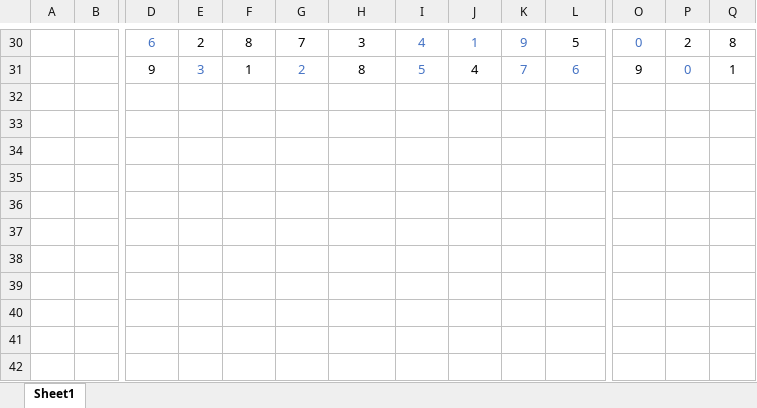
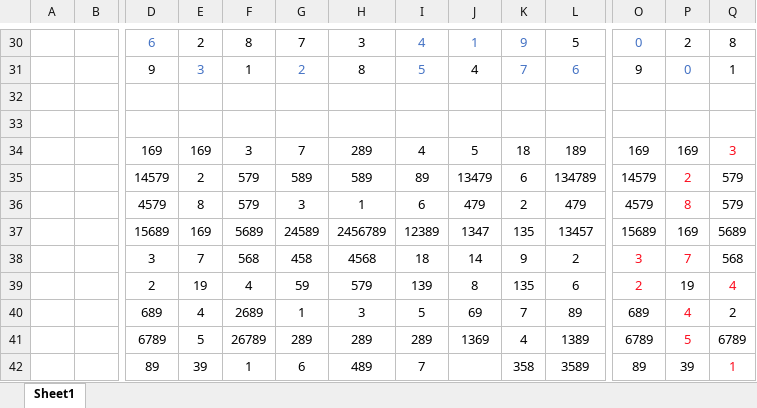
Before and after one commit to hexagon-bh/Algorithm-Workspace, an Excel workbook: SRC/스도쿠/스도쿠 과정.xlsx, sheet Sheet1, drawn as a sheet; only a part is shown, gaps mark what is left out; values as stored, in another font and other column widths than the file's, no borders; rows hold the shown columns only; the diff covers the shown part only; the diff names each change by its address in the sheet, - before the commit and + after, or states it on an @@ line.

```diff
--- a/SRC/스도쿠/스도쿠 과정.xlsx (sheet Sheet1)
+++ b/SRC/스도쿠/스도쿠 과정.xlsx (sheet Sheet1)
+row 32: (empty)
+row 33: (empty)
+row 34:  |  | 169 | 169 | 3 | 7 | 289 | 4 | 5 | 18 | 189 | 169 | 169 | 3
+row 35:  |  | 14579 | 2 | 579 | 589 | 589 | 89 | 13479 | 6 | 134789 | 14579 | 2 | 579
+row 36:  |  | 4579 | 8 | 579 | 3 | 1 | 6 | 479 | 2 | 479 | 4579 | 8 | 579
+row 37:  |  | 15689 | 169 | 5689 | 24589 | 2456789 | 12389 | 1347 | 135 | 13457 | 15689 | 169 | 5689
+row 38:  |  | 3 | 7 | 568 | 458 | 4568 | 18 | 14 | 9 | 2 | 3 | 7 | 568
+row 39:  |  | 2 | 19 | 4 | 59 | 579 | 139 | 8 | 135 | 6 | 2 | 19 | 4
+row 40:  |  | 689 | 4 | 2689 | 1 | 3 | 5 | 69 | 7 | 89 | 689 | 4 | 2
+row 41:  |  | 6789 | 5 | 26789 | 289 | 289 | 289 | 1369 | 4 | 1389 | 6789 | 5 | 6789
+row 42:  |  | 89 | 39 | 1 | 6 | 489 | 7 |  | 358 | 3589 | 89 | 39 | 1
```
Also changed, not shown: 6 added rows, 6 removed rows and 27 edited cells elsewhere in this sheet, 5 other files.
